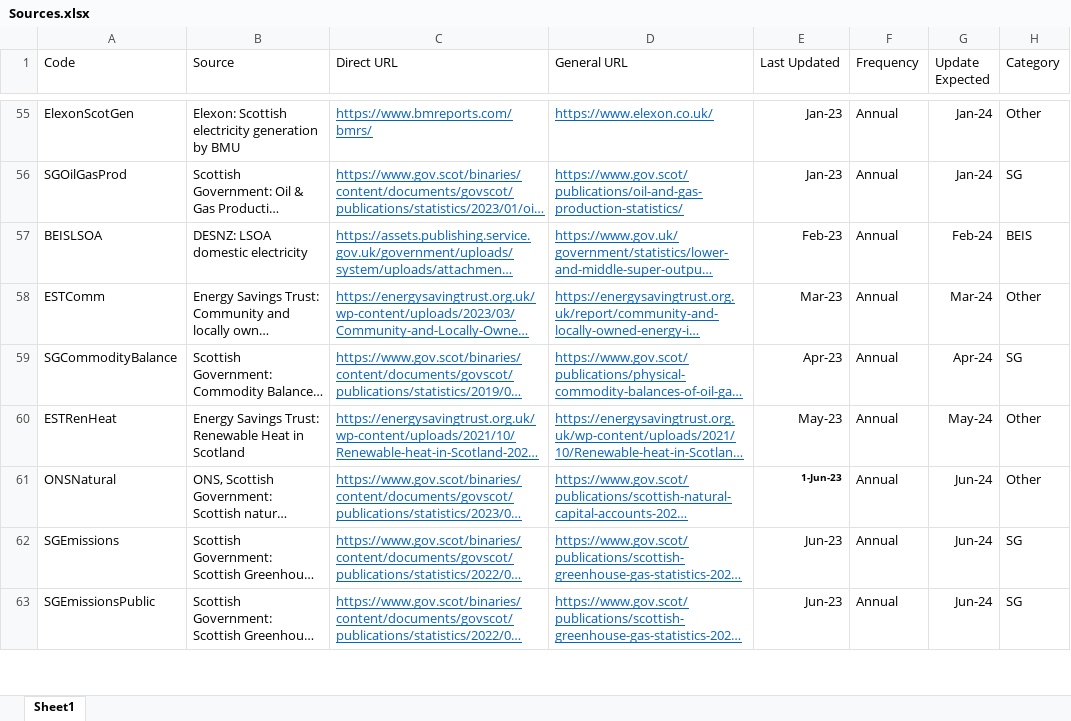
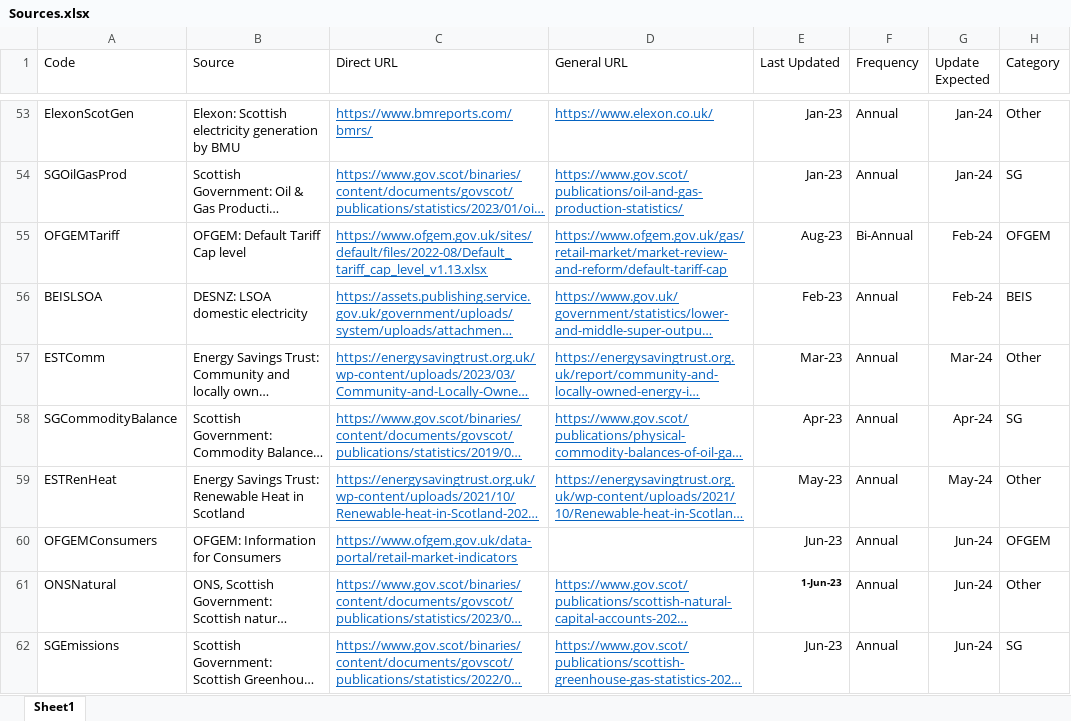
Before and after one commit to sallysemple/Scottish-Energy-Statistics-Hub, an Excel workbook: Structure/Sources.xlsx, sheet Sheet1, drawn as a sheet; only a part is shown, gaps mark what is left out; the shorter side is filled out with more unchanged rows; long unchanged cells end in …; values as stored, in another font and other column widths than the file's, no borders; table styles not drawn; the diff covers the shown part only; the diff names each change by its address in the sheet, - before the commit and + after, or states it on an @@ line.

```diff
--- a/Structure/Sources.xlsx (sheet Sheet1)
+++ b/Structure/Sources.xlsx (sheet Sheet1)
+row 55: OFGEMTariff | OFGEM: Default Tariff Cap level | https://www.ofgem.gov.uk/sites/default/files/2022-08/Default_tariff_cap_level_v1.13.xlsx | https://www.ofgem.gov.uk/gas/retail-market/market-review-and-reform/default-tariff-cap | Aug-23 | Bi-Annual | Feb-24 | OFGEM
+row 60: OFGEMConsumers | OFGEM: Information for Consumers | https://www.ofgem.gov.uk/data-portal/retail-market-indicators |  | Jun-23 | Annual | Jun-24 | OFGEM
```
Also changed, not shown: 10 added rows and 12 removed rows elsewhere in this sheet, formulas that keep their value, 14 other files.
